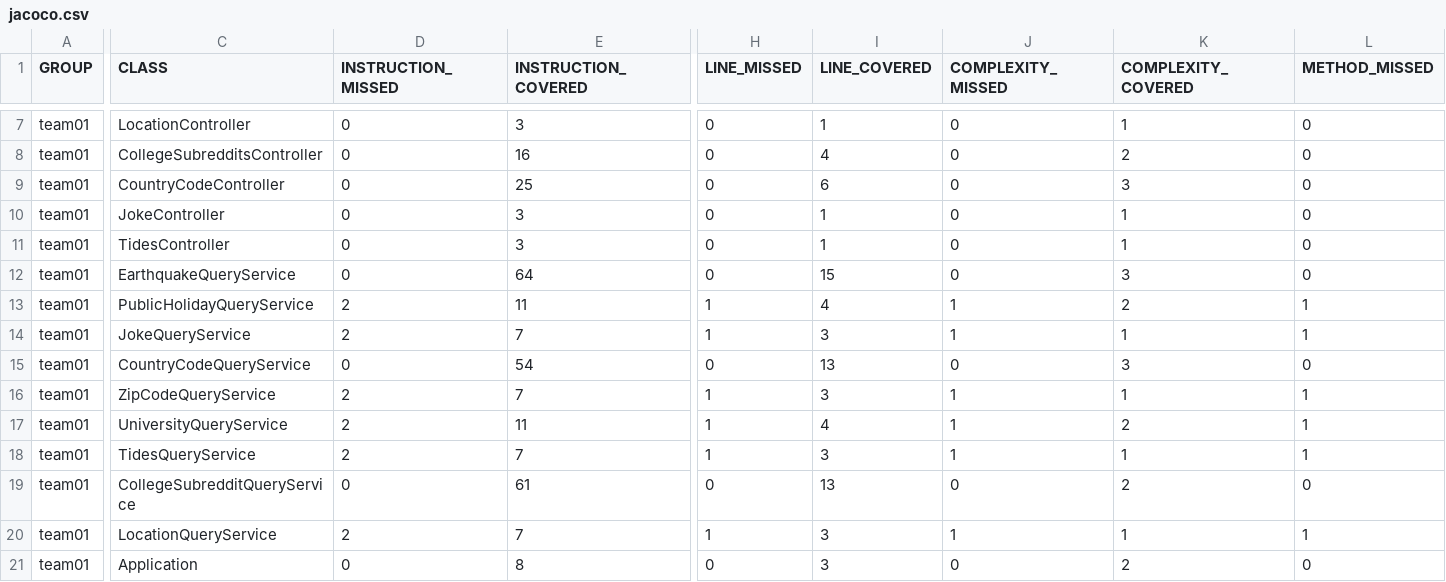
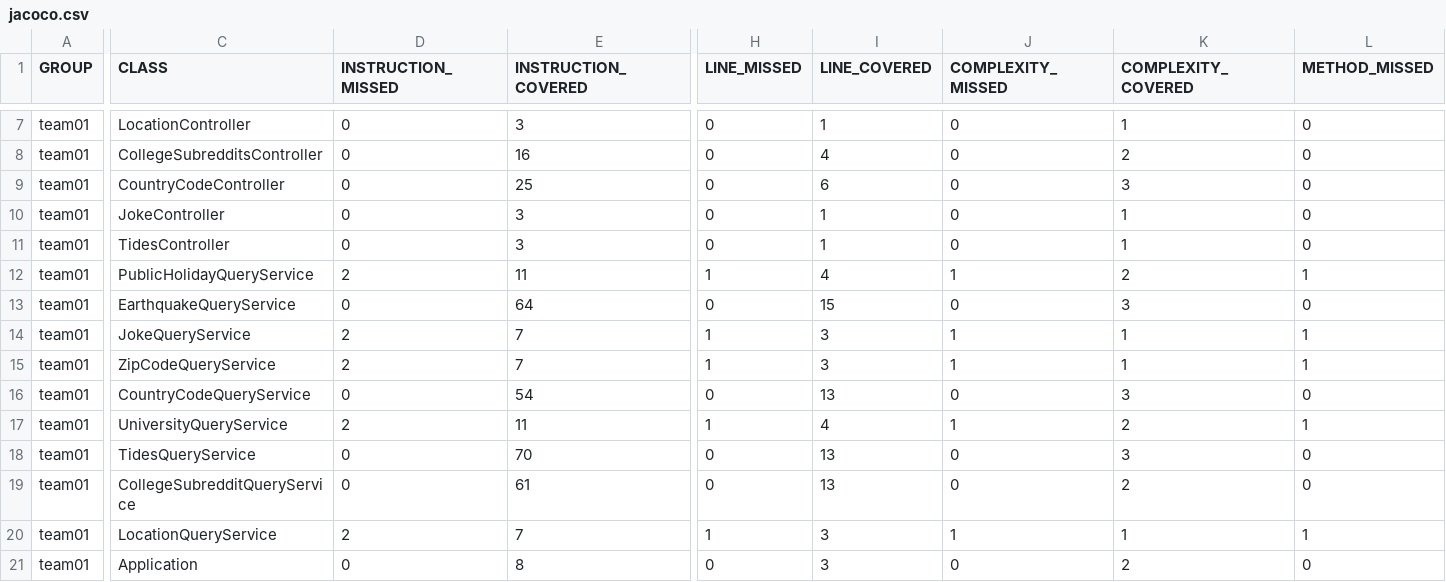
Before and after one commit to ucsb-cs156-s24/team01-s24-4pm-4, a CSV file: jacoco/jacoco.csv, drawn as a sheet; only a part is shown, gaps mark what is left out; the diff covers the shown part only; the diff names each change by its address in the sheet, - before the commit and + after, or states it on an @@ line.

Commit message:
Deploying to gh-pages from @ ucsb-cs156-s24/team01-s24-4pm-4@2e81a58d1a877620534ae085254898bc49ab7b0f 🚀

```diff
--- a/jacoco/jacoco.csv
+++ b/jacoco/jacoco.csv
@@ row 13 moved to row 12: team01 @@
@@ row 16 moved to row 15: team01 @@
-D18 (INSTRUCTION_MISSED): 2
+D18 (INSTRUCTION_MISSED): 0
-E18 (INSTRUCTION_COVERED): 7
+E18 (INSTRUCTION_COVERED): 70
-H18 (LINE_MISSED): 1
+H18 (LINE_MISSED): 0
-I18 (LINE_COVERED): 3
+I18 (LINE_COVERED): 13
-J18 (COMPLEXITY_MISSED): 1
+J18 (COMPLEXITY_MISSED): 0
-K18 (COMPLEXITY_COVERED): 1
+K18 (COMPLEXITY_COVERED): 3
-L18 (METHOD_MISSED): 1
+L18 (METHOD_MISSED): 0
```
Also changed, not shown: 1 edited cell elsewhere in this file, 8 other files.
